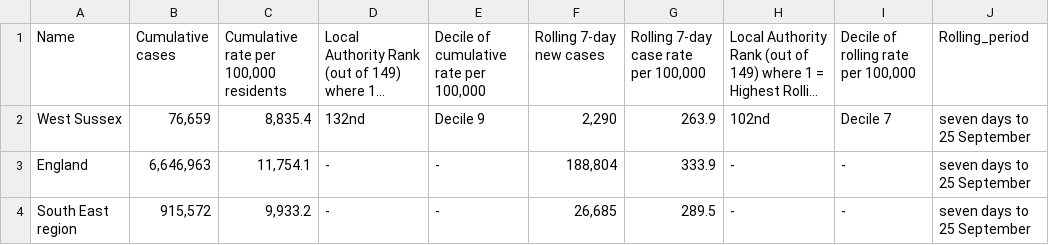
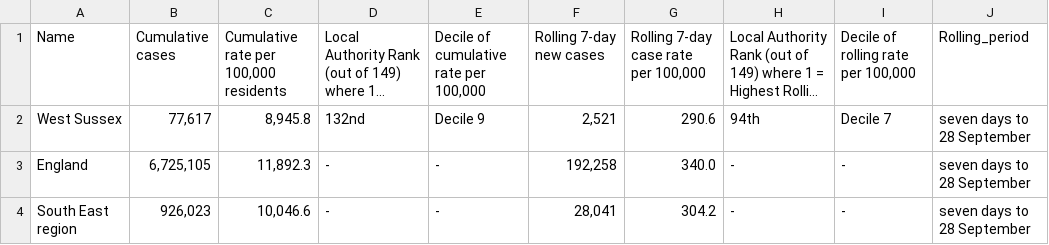
Before and after one commit to psychty/wsx_covid_datapack_public, a CSV file: Outputs/utla_rate_wsx.csv, drawn as a sheet; long unchanged cells end in …; the diff names each change by its address in the sheet, - before the commit and + after, or states it on an @@ line.

```diff
--- a/Outputs/utla_rate_wsx.csv
+++ b/Outputs/utla_rate_wsx.csv
-B2 (Cumulative cases): 76,659
+B2 (Cumulative cases): 77,617
-C2: 8,835.4
+C2: 8,945.8
-F2 (Rolling 7-day new cases): 2,290
+F2 (Rolling 7-day new cases): 2,521
-G2: 263.9
+G2: 290.6
-H2: 102nd
+H2: 94th
-J2:J4 (Rolling_period): seven days to 25 September
+J2:J4 (Rolling_period): seven days to 28 September
-B3 (Cumulative cases): 6,646,963
+B3 (Cumulative cases): 6,725,105
-C3: 11,754.1
+C3: 11,892.3
-F3 (Rolling 7-day new cases): 188,804
+F3 (Rolling 7-day new cases): 192,258
-G3: 333.9
+G3: 340.0
-B4 (Cumulative cases): 915,572
+B4 (Cumulative cases): 926,023
-C4: 9,933.2
+C4: 10,046.6
-F4 (Rolling 7-day new cases): 26,685
+F4 (Rolling 7-day new cases): 28,041
-G4: 289.5
+G4: 304.2
```
Also changed, not shown: Outputs/ltla_rate_wsx.csv, Outputs/weekly_doses_proportion.csv, 57 other files.
